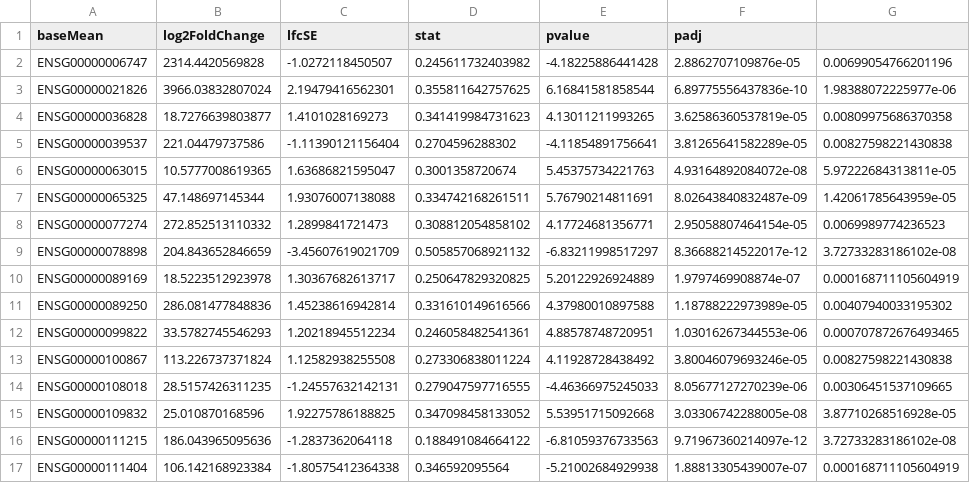
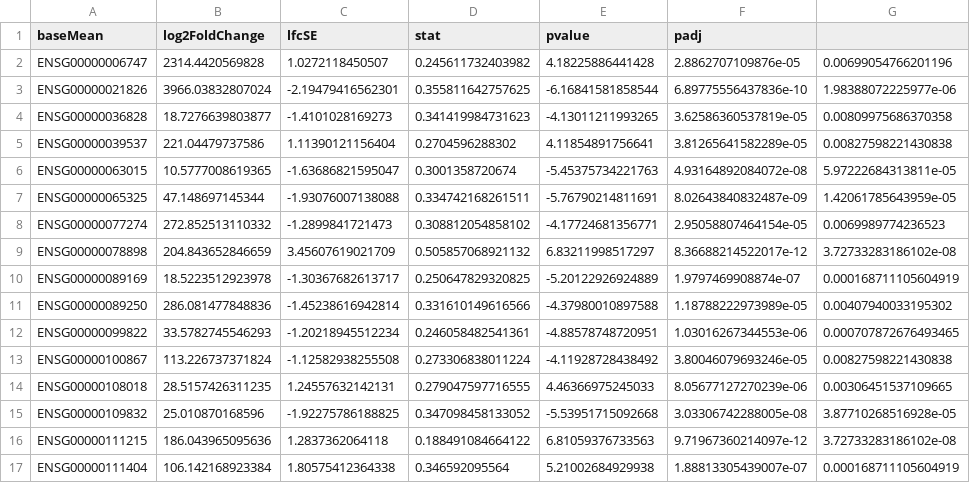
Before and after one commit to Bardootjeb/BBS3004---P18, a TSV file: Performance/Performance_0_vs_1.tsv, drawn as a sheet; only a part is shown; the diff covers the shown part only.

```diff
--- a/Performance/Performance_0_vs_1.tsv
+++ b/Performance/Performance_0_vs_1.tsv
@@ -1,17 +1,17 @@
 "baseMean"	"log2FoldChange"	"lfcSE"	"stat"	"pvalue"	"padj"
-"ENSG00000006747"	2314.4420569828	-1.0272118450507	0.245611732403982	-4.18225886441428	2.8862707109876e-05	0.00699054766201196
-"ENSG00000021826"	3966.03832807024	2.19479416562301	0.355811642757625	6.16841581858544	6.89775556437836e-10	1.98388072225977e-06
-"ENSG00000036828"	18.7276639803877	1.4101028169273	0.341419984731623	4.13011211993265	3.62586360537819e-05	0.00809975686370358
-"ENSG00000039537"	221.04479737586	-1.11390121156404	0.2704596288302	-4.11854891756641	3.81265641582289e-05	0.00827598221430838
-"ENSG00000063015"	10.5777008619365	1.63686821595047	0.3001358720674	5.45375734221763	4.93164892084072e-08	5.97222684313811e-05
-"ENSG00000065325"	47.148697145344	1.93076007138088	0.334742168261511	5.76790214811691	8.02643840832487e-09	1.42061785643959e-05
-"ENSG00000077274"	272.852513110332	1.2899841721473	0.308812054858102	4.17724681356771	2.95058807464154e-05	0.0069989774236523
-"ENSG00000078898"	204.843652846659	-3.45607619021709	0.505857068921132	-6.83211998517297	8.36688214522017e-12	3.72733283186102e-08
-"ENSG00000089169"	18.5223512923978	1.30367682613717	0.250647829320825	5.20122926924889	1.9797469908874e-07	0.000168711105604919
-"ENSG00000089250"	286.081477848836	1.45238616942814	0.331610149616566	4.37980010897588	1.18788222973989e-05	0.00407940033195302
-"ENSG00000099822"	33.5782745546293	1.20218945512234	0.246058482541361	4.88578748720951	1.03016267344553e-06	0.000707872676493465
-"ENSG00000100867"	113.226737371824	1.12582938255508	0.273306838011224	4.11928728438492	3.80046079693246e-05	0.00827598221430838
-"ENSG00000108018"	28.5157426311235	-1.24557632142131	0.279047597716555	-4.46366975245033	8.05677127270239e-06	0.00306451537109665
-"ENSG00000109832"	25.010870168596	1.92275786188825	0.347098458133052	5.53951715092668	3.03306742288005e-08	3.87710268516928e-05
-"ENSG00000111215"	186.043965095636	-1.2837362064118	0.188491084664122	-6.81059376733563	9.71967360214097e-12	3.72733283186102e-08
-"ENSG00000111404"	106.142168923384	-1.80575412364338	0.346592095564	-5.21002684929938	1.88813305439007e-07	0.000168711105604919
+"ENSG00000006747"	2314.4420569828	1.0272118450507	0.245611732403982	4.18225886441428	2.8862707109876e-05	0.00699054766201196
+"ENSG00000021826"	3966.03832807024	-2.19479416562301	0.355811642757625	-6.16841581858544	6.89775556437836e-10	1.98388072225977e-06
+"ENSG00000036828"	18.7276639803877	-1.4101028169273	0.341419984731623	-4.13011211993265	3.62586360537819e-05	0.00809975686370358
+"ENSG00000039537"	221.04479737586	1.11390121156404	0.2704596288302	4.11854891756641	3.81265641582289e-05	0.00827598221430838
+"ENSG00000063015"	10.5777008619365	-1.63686821595047	0.3001358720674	-5.45375734221763	4.93164892084072e-08	5.97222684313811e-05
+"ENSG00000065325"	47.148697145344	-1.93076007138088	0.334742168261511	-5.76790214811691	8.02643840832487e-09	1.42061785643959e-05
+"ENSG00000077274"	272.852513110332	-1.2899841721473	0.308812054858102	-4.17724681356771	2.95058807464154e-05	0.0069989774236523
+"ENSG00000078898"	204.843652846659	3.45607619021709	0.505857068921132	6.83211998517297	8.36688214522017e-12	3.72733283186102e-08
+"ENSG00000089169"	18.5223512923978	-1.30367682613717	0.250647829320825	-5.20122926924889	1.9797469908874e-07	0.000168711105604919
+"ENSG00000089250"	286.081477848836	-1.45238616942814	0.331610149616566	-4.37980010897588	1.18788222973989e-05	0.00407940033195302
+"ENSG00000099822"	33.5782745546293	-1.20218945512234	0.246058482541361	-4.88578748720951	1.03016267344553e-06	0.000707872676493465
+"ENSG00000100867"	113.226737371824	-1.12582938255508	0.273306838011224	-4.11928728438492	3.80046079693246e-05	0.00827598221430838
+"ENSG00000108018"	28.5157426311235	1.24557632142131	0.279047597716555	4.46366975245033	8.05677127270239e-06	0.00306451537109665
+"ENSG00000109832"	25.010870168596	-1.92275786188825	0.347098458133052	-5.53951715092668	3.03306742288005e-08	3.87710268516928e-05
+"ENSG00000111215"	186.043965095636	1.2837362064118	0.188491084664122	6.81059376733563	9.71967360214097e-12	3.72733283186102e-08
+"ENSG00000111404"	106.142168923384	1.80575412364338	0.346592095564	5.21002684929938	1.88813305439007e-07	0.000168711105604919
```
Also changed, not shown: 150 edited cells elsewhere in this file, Performance/Performance_0_vs_2.tsv, Performance/Performance_0_vs_Control.tsv, 44 other files.
